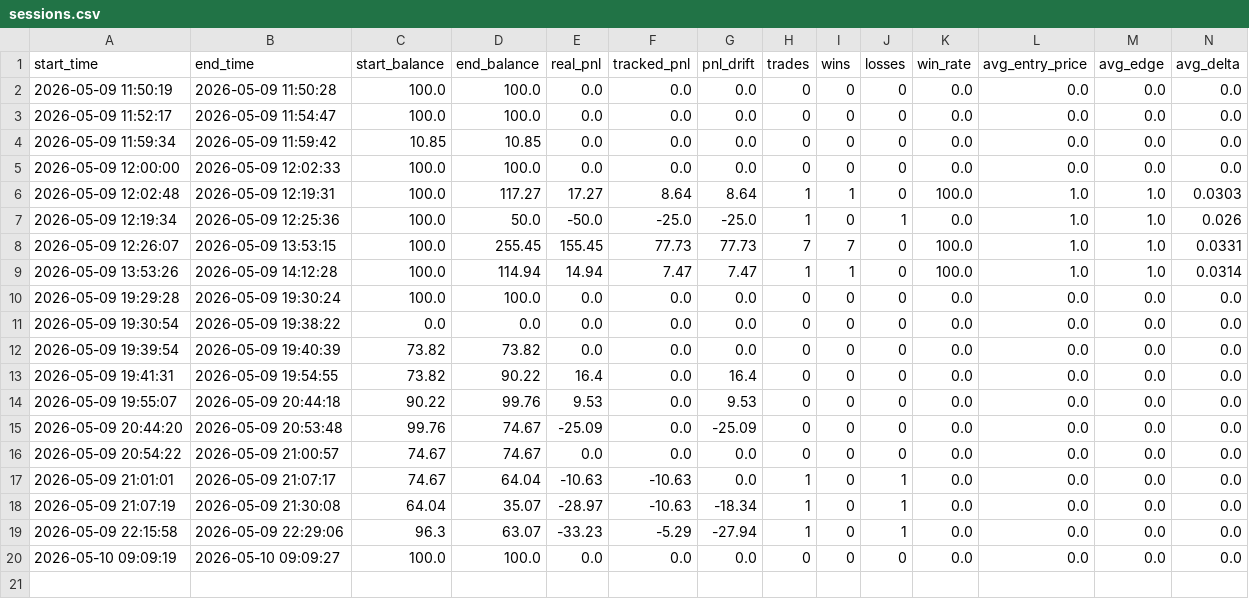
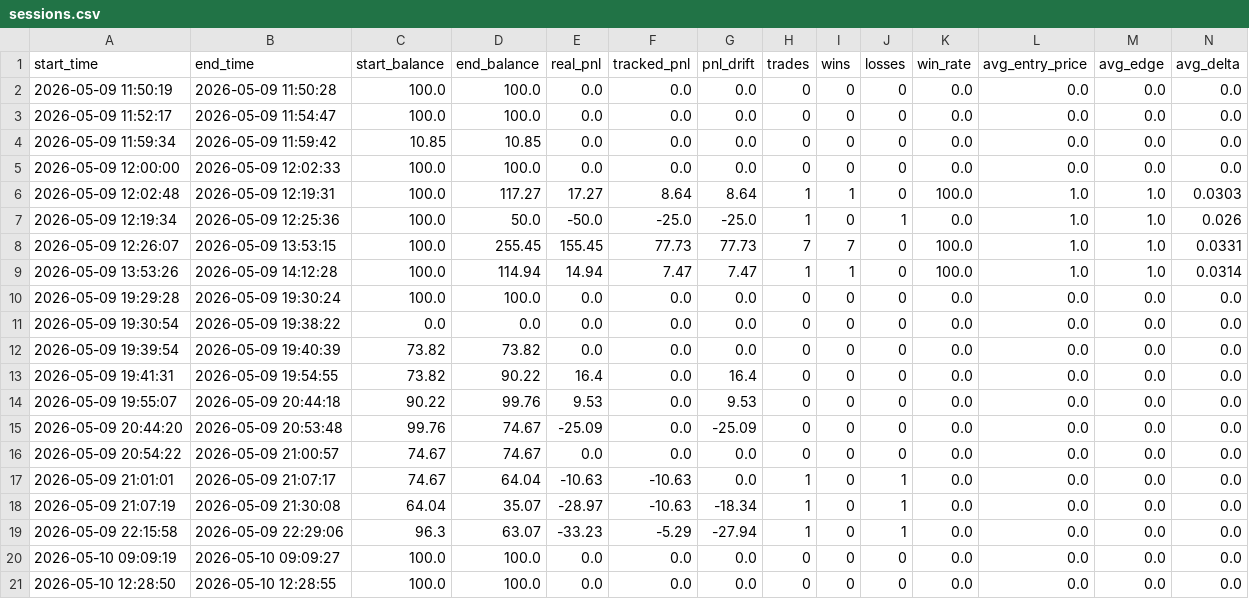
Before and after one commit to wangqun245/gengar_polymarket_bot, a CSV file: logs/sessions.csv, drawn as a sheet; the diff names each change by its address in the sheet, - before the commit and + after, or states it on an @@ line.

```diff
--- a/logs/sessions.csv
+++ b/logs/sessions.csv
+row 21: 2026-05-10 12:28:50 | 2026-05-10 12:28:55 | 100.0 | 100.0 | 0.0 | 0.0 | 0.0 | 0 | 0 | 0 | 0.0 | 0.0 | 0.0 | 0.0
```
Also changed, not shown: 2 other files.
